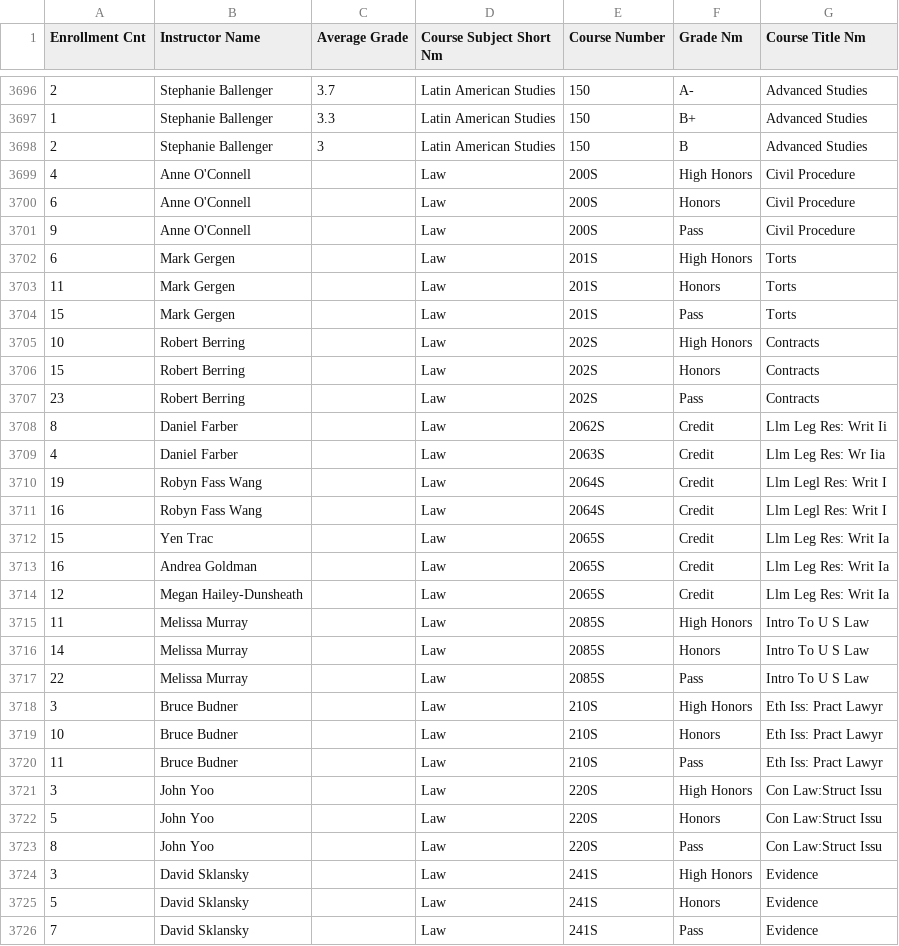
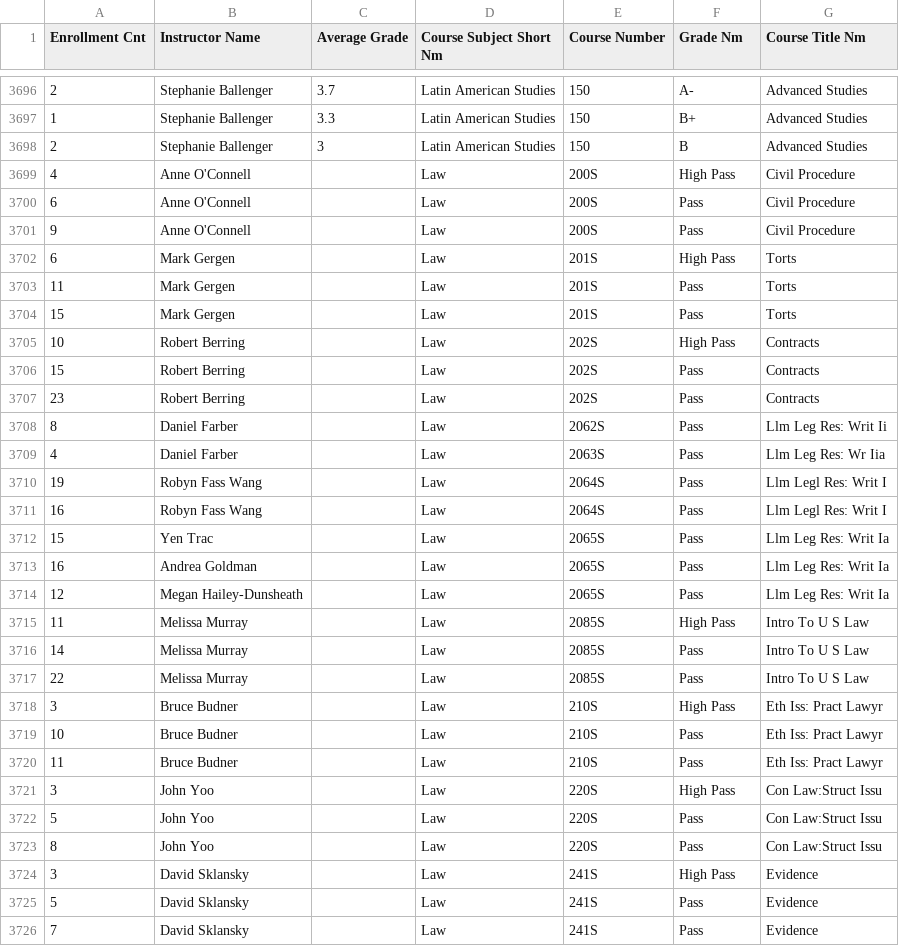
Before and after one commit to theiShah/SClass_rating, a CSV file: data/new_files/new_su2012.csv, drawn as a sheet; only a part is shown, gaps mark what is left out; the diff covers the shown part only.

```diff
--- a/data/new_files/new_su2012.csv
+++ b/data/new_files/new_su2012.csv
@@ -3698,29 +3698,29 @@
 2,Stephanie Ballenger,3,Latin American Studies,150,B,Advanced Studies
-4,Anne O'Connell,,Law,200S,High Honors,Civil Procedure
-6,Anne O'Connell,,Law,200S,Honors,Civil Procedure
+4,Anne O'Connell,,Law,200S,High Pass,Civil Procedure
+6,Anne O'Connell,,Law,200S,Pass,Civil Procedure
 9,Anne O'Connell,,Law,200S,Pass,Civil Procedure
-6,Mark Gergen,,Law,201S,High Honors,Torts
-11,Mark Gergen,,Law,201S,Honors,Torts
+6,Mark Gergen,,Law,201S,High Pass,Torts
+11,Mark Gergen,,Law,201S,Pass,Torts
 15,Mark Gergen,,Law,201S,Pass,Torts
-10,Robert Berring,,Law,202S,High Honors,Contracts
-15,Robert Berring,,Law,202S,Honors,Contracts
+10,Robert Berring,,Law,202S,High Pass,Contracts
+15,Robert Berring,,Law,202S,Pass,Contracts
 23,Robert Berring,,Law,202S,Pass,Contracts
-8,Daniel Farber,,Law,2062S,Credit,Llm Leg Res: Writ Ii
-4,Daniel Farber,,Law,2063S,Credit,Llm Leg Res: Wr Iia
-19,Robyn Fass Wang,,Law,2064S,Credit,Llm Legl Res: Writ I
-16,Robyn Fass Wang,,Law,2064S,Credit,Llm Legl Res: Writ I
-15,Yen Trac,,Law,2065S,Credit,Llm Leg Res: Writ Ia
-16,Andrea Goldman,,Law,2065S,Credit,Llm Leg Res: Writ Ia
-12,Megan Hailey-Dunsheath,,Law,2065S,Credit,Llm Leg Res: Writ Ia
-11,Melissa Murray,,Law,2085S,High Honors,Intro To U S Law
-14,Melissa Murray,,Law,2085S,Honors,Intro To U S Law
+8,Daniel Farber,,Law,2062S,Pass,Llm Leg Res: Writ Ii
+4,Daniel Farber,,Law,2063S,Pass,Llm Leg Res: Wr Iia
+19,Robyn Fass Wang,,Law,2064S,Pass,Llm Legl Res: Writ I
+16,Robyn Fass Wang,,Law,2064S,Pass,Llm Legl Res: Writ I
+15,Yen Trac,,Law,2065S,Pass,Llm Leg Res: Writ Ia
+16,Andrea Goldman,,Law,2065S,Pass,Llm Leg Res: Writ Ia
+12,Megan Hailey-Dunsheath,,Law,2065S,Pass,Llm Leg Res: Writ Ia
+11,Melissa Murray,,Law,2085S,High Pass,Intro To U S Law
+14,Melissa Murray,,Law,2085S,Pass,Intro To U S Law
 22,Melissa Murray,,Law,2085S,Pass,Intro To U S Law
-3,Bruce Budner,,Law,210S,High Honors,Eth Iss: Pract Lawyr
-10,Bruce Budner,,Law,210S,Honors,Eth Iss: Pract Lawyr
+3,Bruce Budner,,Law,210S,High Pass,Eth Iss: Pract Lawyr
+10,Bruce Budner,,Law,210S,Pass,Eth Iss: Pract Lawyr
 11,Bruce Budner,,Law,210S,Pass,Eth Iss: Pract Lawyr
-3,John Yoo,,Law,220S,High Honors,Con Law:Struct Issu
-5,John Yoo,,Law,220S,Honors,Con Law:Struct Issu
+3,John Yoo,,Law,220S,High Pass,Con Law:Struct Issu
+5,John Yoo,,Law,220S,Pass,Con Law:Struct Issu
 8,John Yoo,,Law,220S,Pass,Con Law:Struct Issu
-3,David Sklansky,,Law,241S,High Honors,Evidence
-5,David Sklansky,,Law,241S,Honors,Evidence
+3,David Sklansky,,Law,241S,High Pass,Evidence
+5,David Sklansky,,Law,241S,Pass,Evidence
 7,David Sklansky,,Law,241S,Pass,Evidence
```
Also changed, not shown: 21 edited cells elsewhere in this file, data/new_files/new_su2010.csv, data/new_files/new_su2011.csv, 22 other files.
